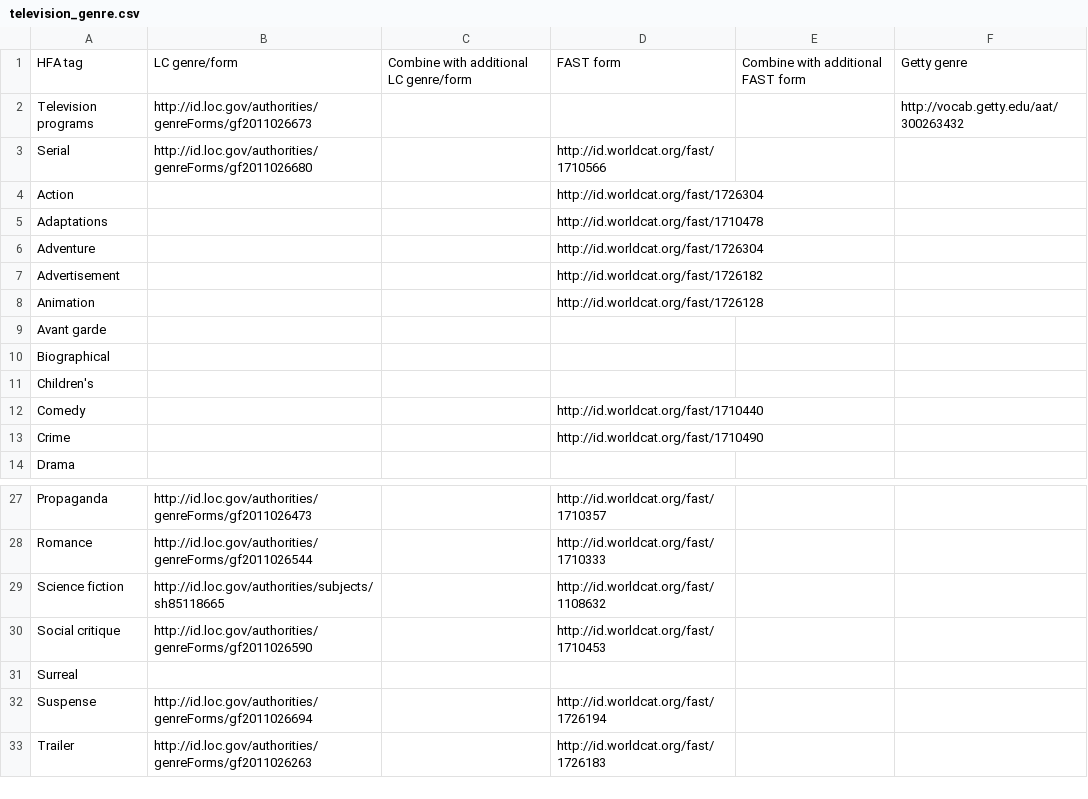
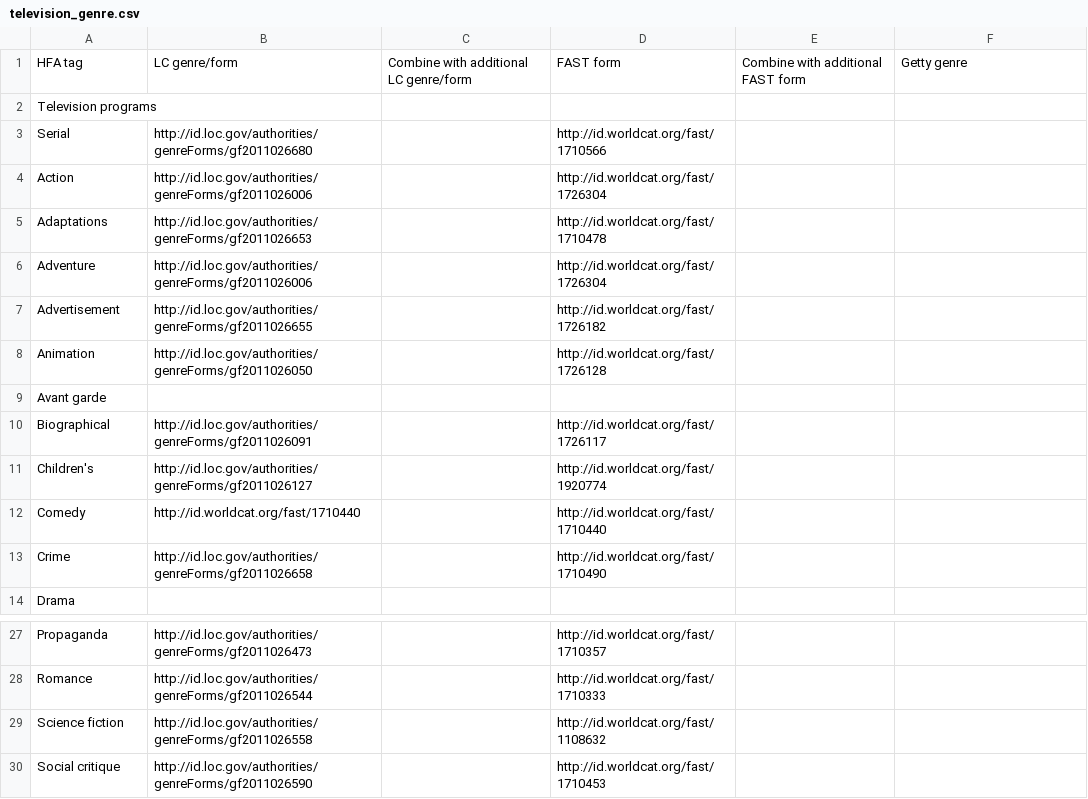
Before and after one commit to HLITS/LD4L_Film_Ontology, a CSV file: concordances/television_genre.csv, drawn as a sheet; only a part is shown, gaps mark what is left out; the shorter side is filled out with more unchanged rows.

Commit message:
Update television_genre.csv

```diff
--- a/concordances/television_genre.csv
+++ b/concordances/television_genre.csv
@@ -1,14 +1,14 @@
 HFA tag,LC genre/form,Combine with additional LC genre/form,FAST form,Combine with additional FAST form,Getty genre
-Television programs,http://id.loc.gov/authorities/genreForms/gf2011026673,,,,http://vocab.getty.edu/aat/300263432
+Television programs,,,,,
 Serial,http://id.loc.gov/authorities/genreForms/gf2011026680,,http://id.worldcat.org/fast/1710566,,
-Action,,,http://id.worldcat.org/fast/1726304,,
-Adaptations,,,http://id.worldcat.org/fast/1710478,,
-Adventure,,,http://id.worldcat.org/fast/1726304,,
-Advertisement,,,http://id.worldcat.org/fast/1726182,,
-Animation,,,http://id.worldcat.org/fast/1726128,,
+Action,http://id.loc.gov/authorities/genreForms/gf2011026006,,http://id.worldcat.org/fast/1726304,,
+Adaptations,http://id.loc.gov/authorities/genreForms/gf2011026653,,http://id.worldcat.org/fast/1710478,,
+Adventure,http://id.loc.gov/authorities/genreForms/gf2011026006,,http://id.worldcat.org/fast/1726304,,
+Advertisement,http://id.loc.gov/authorities/genreForms/gf2011026655,,http://id.worldcat.org/fast/1726182,,
+Animation,http://id.loc.gov/authorities/genreForms/gf2011026050,,http://id.worldcat.org/fast/1726128,,
 Avant garde,,,,,
-Biographical,,,,,
-Children's,,,,,
-Comedy,,,http://id.worldcat.org/fast/1710440,,
-Crime,,,http://id.worldcat.org/fast/1710490,,
+Biographical,http://id.loc.gov/authorities/genreForms/gf2011026091,,http://id.worldcat.org/fast/1726117,,
+Children's,http://id.loc.gov/authorities/genreForms/gf2011026127,,http://id.worldcat.org/fast/1920774,,
+Comedy,http://id.worldcat.org/fast/1710440,,http://id.worldcat.org/fast/1710440,,
+Crime,http://id.loc.gov/authorities/genreForms/gf2011026658,,http://id.worldcat.org/fast/1710490,,
 Drama,,,,,
@@ -28,3 +28,3 @@ Propaganda,http://id.loc.gov/authorities/genreForms/gf2011026473,,http://id.worl
 Romance,http://id.loc.gov/authorities/genreForms/gf2011026544,,http://id.worldcat.org/fast/1710333,,
-Science fiction,http://id.loc.gov/authorities/subjects/sh85118665,,http://id.worldcat.org/fast/1108632,,
+Science fiction,http://id.loc.gov/authorities/genreForms/gf2011026558,,http://id.worldcat.org/fast/1108632,,
 Social critique,http://id.loc.gov/authorities/genreForms/gf2011026590,,http://id.worldcat.org/fast/1710453,,
```
